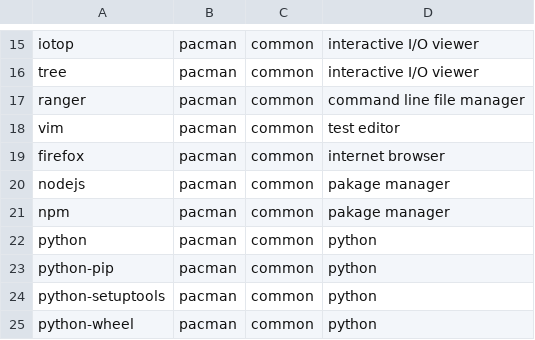
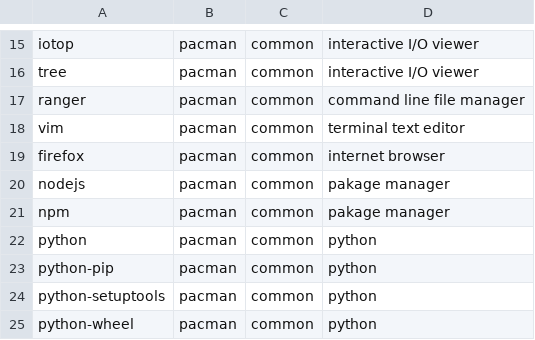
Before and after one commit to BLeeEZ/dotfiles, a CSV file: archProgs.csv, drawn as a sheet; only a part is shown, gaps mark what is left out.

Commit message:
Correcting description of vim

```diff
--- a/archProgs.csv
+++ b/archProgs.csv
@@ -17,3 +17,3 @@ tree,pacman,common,interactive I/O viewer
 ranger,pacman,common,command line file manager
-vim,pacman,common,test editor
+vim,pacman,common,terminal text editor
 firefox,pacman,common,internet browser
```
